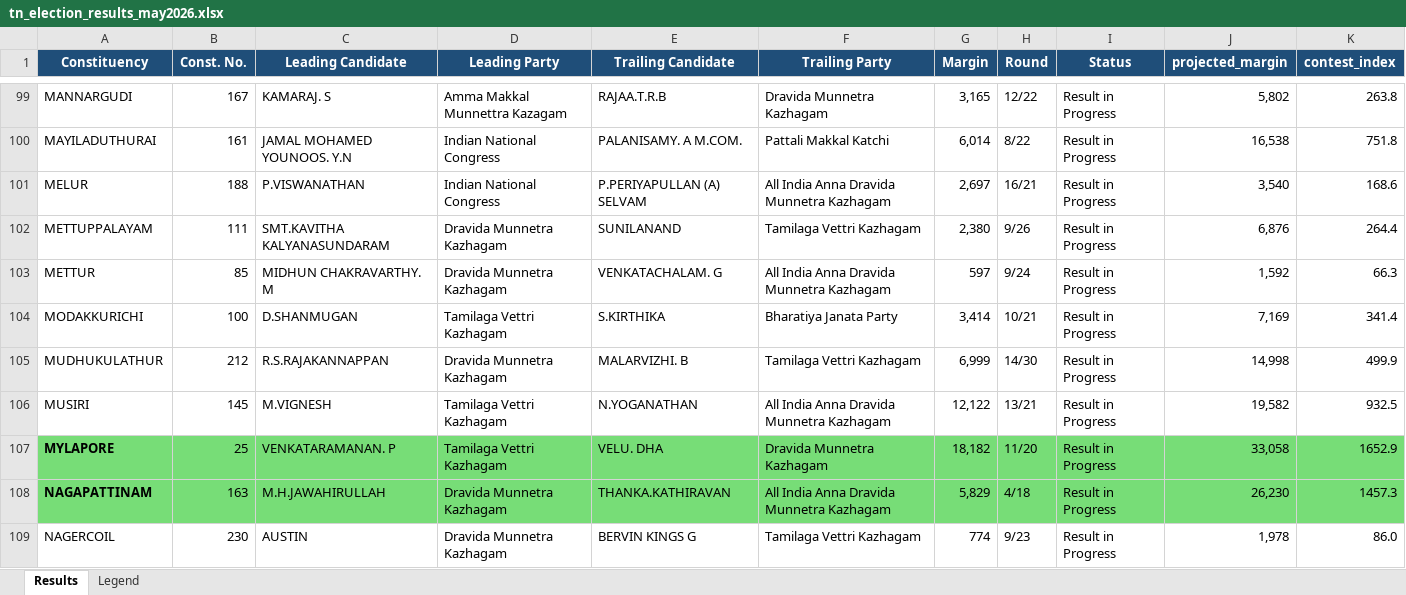
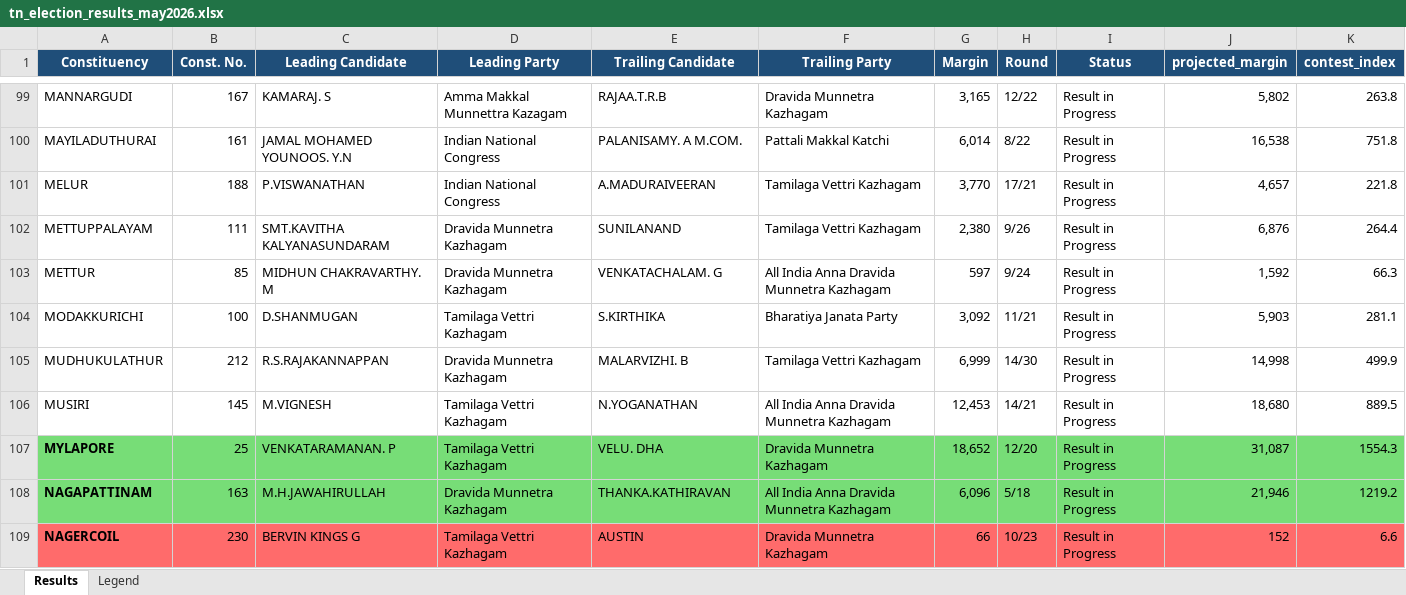
Before and after one commit to gj94/claude-remote, an Excel workbook: tn_election_results_may2026.xlsx, sheet Results, drawn as a sheet; only a part is shown, gaps mark what is left out; values as stored, in another font and other column widths than the file's, no borders; the diff covers the shown part only; the diff names each change by its address in the sheet, - before the commit and + after, or states it on an @@ line.

```diff
--- a/tn_election_results_may2026.xlsx (sheet Results)
+++ b/tn_election_results_may2026.xlsx (sheet Results)
-E101 (Trailing Candidate): P.PERIYAPULLAN (A) SELVAM
+E101 (Trailing Candidate): A.MADURAIVEERAN
-F101 (Trailing Party): All India Anna Dravida Munnetra Kazhagam
+F101 (Trailing Party): Tamilaga Vettri Kazhagam
-G101 (Margin): 2,697
+G101 (Margin): 3,770
-H101 (Round): 16/21
+H101 (Round): 17/21
-J101 (projected_margin): 3,540
+J101 (projected_margin): 4,657
-K101 (contest_index): 168.6
+K101 (contest_index): 221.8
-G104 (Margin): 3,414
+G104 (Margin): 3,092
-H104 (Round): 10/21
+H104 (Round): 11/21
-J104 (projected_margin): 7,169
+J104 (projected_margin): 5,903
-K104 (contest_index): 341.4
+K104 (contest_index): 281.1
-G106 (Margin): 12,122
+G106 (Margin): 12,453
-H106 (Round): 13/21
+H106 (Round): 14/21
-J106 (projected_margin): 19,582
+J106 (projected_margin): 18,680
-K106 (contest_index): 932.5
+K106 (contest_index): 889.5
-G107 (Margin): 18,182
+G107 (Margin): 18,652
-H107 (Round): 11/20
+H107 (Round): 12/20
-J107 (projected_margin): 33,058
+J107 (projected_margin): 31,087
-K107 (contest_index): 1652.9
+K107 (contest_index): 1554.3
-G108 (Margin): 5,829
+G108 (Margin): 6,096
-H108 (Round): 4/18
+H108 (Round): 5/18
-J108 (projected_margin): 26,230
+J108 (projected_margin): 21,946
-K108 (contest_index): 1457.3
+K108 (contest_index): 1219.2
-A109:K109 fill: none
+A109:K109 fill: #FF6B6B
-A109 bold: off
+A109 bold: on
-C109 (Leading Candidate): AUSTIN
+C109 (Leading Candidate): BERVIN KINGS G
-D109 (Leading Party): Dravida Munnetra Kazhagam
+D109 (Leading Party): Tamilaga Vettri Kazhagam
-E109 (Trailing Candidate): BERVIN KINGS G
+E109 (Trailing Candidate): AUSTIN
-F109 (Trailing Party): Tamilaga Vettri Kazhagam
+F109 (Trailing Party): Dravida Munnetra Kazhagam
-G109 (Margin): 774
+G109 (Margin): 66
-H109 (Round): 9/23
+H109 (Round): 10/23
-J109 (projected_margin): 1,978
+J109 (projected_margin): 152
-K109 (contest_index): 86.0
+K109 (contest_index): 6.6
```
Also changed, not shown: 221 edited cells and cell formats elsewhere in this sheet, 2 other files.
